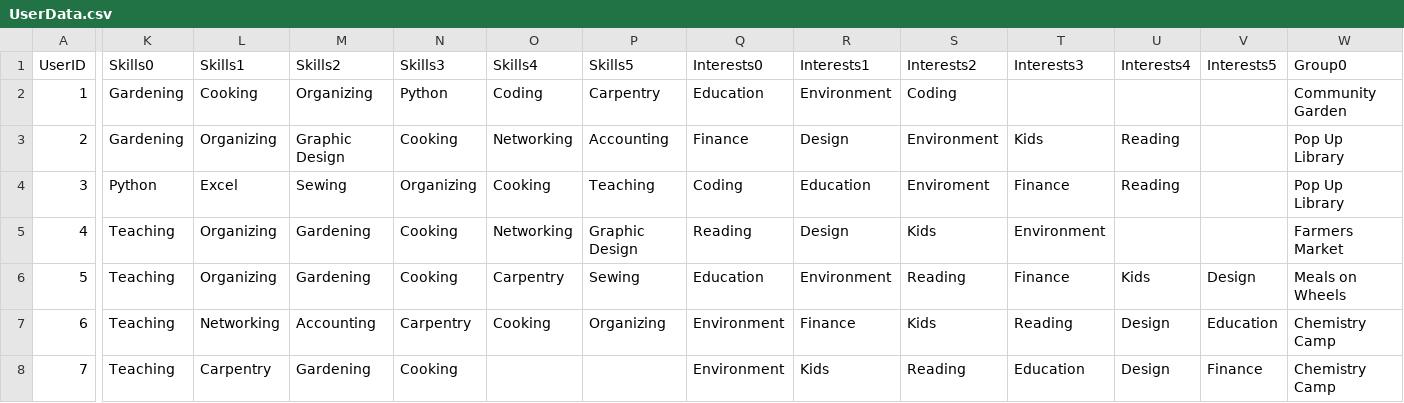
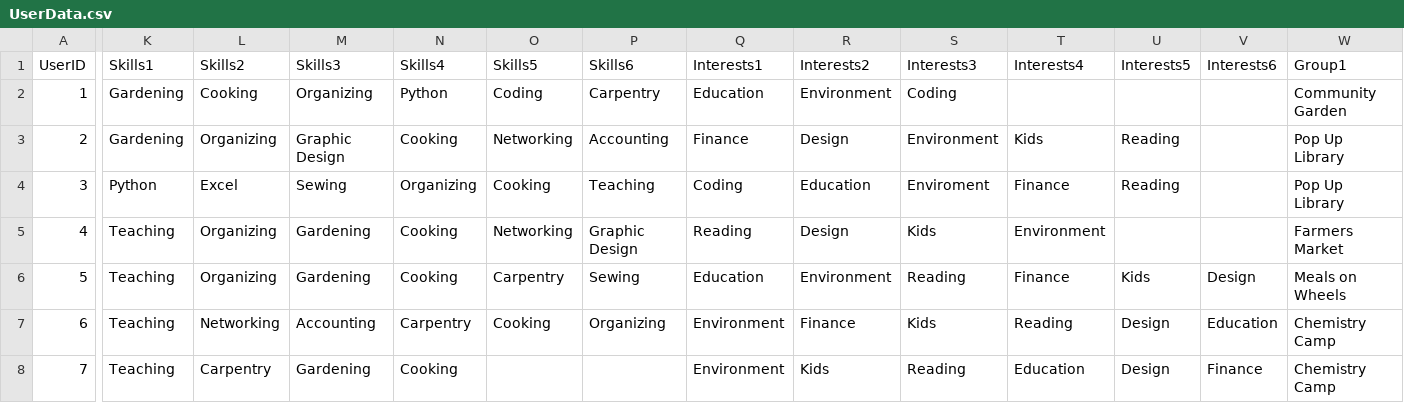
Before and after one commit to ctan01/CSC322Project, a CSV file: UserData.csv, drawn as a sheet; only a part is shown, gaps mark what is left out; the diff covers the shown part only; the diff names each change by its address in the sheet, - before the commit and + after, or states it on an @@ line.

Commit message:
Update UserData.csv

```diff
--- a/UserData.csv
+++ b/UserData.csv
-K1: Skills0
+K1: Skills1
-L1: Skills1
+L1: Skills2
-M1: Skills2
+M1: Skills3
-N1: Skills3
+N1: Skills4
-O1: Skills4
+O1: Skills5
-P1: Skills5
+P1: Skills6
-Q1: Interests0
+Q1: Interests1
-R1: Interests1
+R1: Interests2
-S1: Interests2
+S1: Interests3
-T1: Interests3
+T1: Interests4
-U1: Interests4
+U1: Interests5
-V1: Interests5
+V1: Interests6
-W1: Group0
+W1: Group1
```
Also changed, not shown: 4 edited cells elsewhere in this file.
